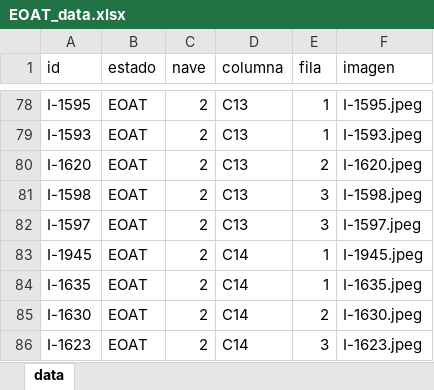
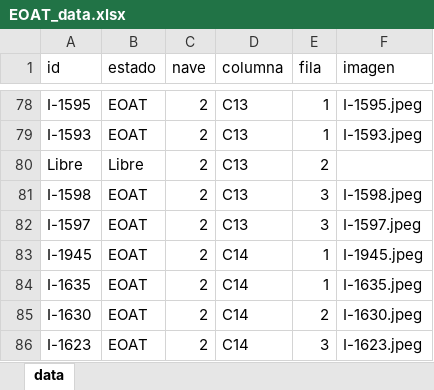
Before and after one commit to ProcesosCazel/Inventario, an Excel workbook: data/EOAT_data.xlsx, sheet data, drawn as a sheet; only a part is shown, gaps mark what is left out; values as stored, in another font and other column widths than the file's, no borders; the diff covers the shown part only; the diff names each change by its address in the sheet, - before the commit and + after, or states it on an @@ line.

```diff
--- a/data/EOAT_data.xlsx (sheet data)
+++ b/data/EOAT_data.xlsx (sheet data)
-A80 (id): I-1620
+A80 (id): Libre
-B80 (estado): EOAT
+B80 (estado): Libre
-F80 (imagen): I-1620.jpeg
+F80 (imagen): (empty)
```
Also changed, not shown: 6 added rows, 1 removed row and 6 edited cells elsewhere in this sheet, 2 other files.
